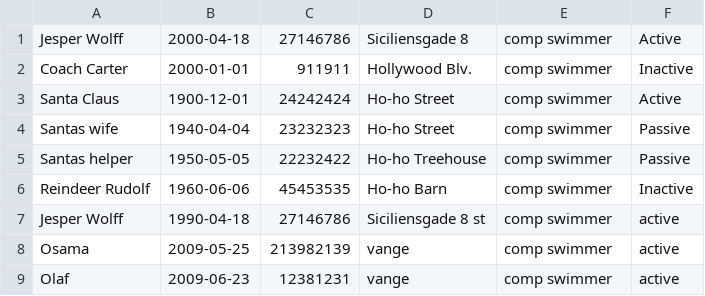
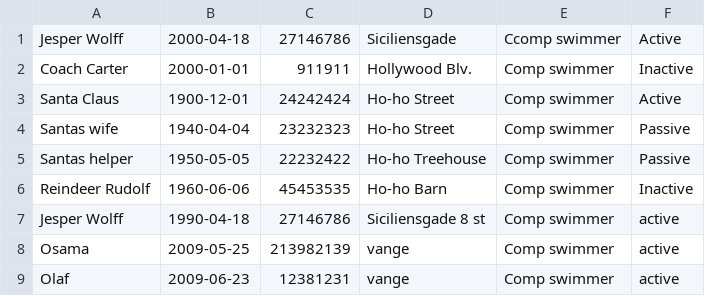
Before and after one commit to JesperZamora/Delfin-Projekt, a CSV file: Dolphin.csv, drawn as a sheet.

```diff
--- a/Dolphin.csv
+++ b/Dolphin.csv
@@ -1,9 +1,9 @@
-Jesper Wolff,2000-04-18,27146786,Siciliensgade 8,comp swimmer,Active
-Coach Carter,2000-01-01,911911,Hollywood Blv.,comp swimmer,Inactive
-Santa Claus,1900-12-01,24242424,Ho-ho Street,comp swimmer,Active
-Santas wife,1940-04-04,23232323,Ho-ho Street,comp swimmer,Passive
-Santas helper,1950-05-05,22232422,Ho-ho Treehouse,comp swimmer,Passive
-Reindeer Rudolf,1960-06-06,45453535,Ho-ho Barn,comp swimmer,Inactive
-Jesper Wolff,1990-04-18,27146786,Siciliensgade 8 st,comp swimmer,active
-Osama,2009-05-25,213982139,vange,comp swimmer,active
-Olaf,2009-06-23,12381231,vange,comp swimmer,active
+Jesper Wolff,2000-04-18,27146786,Siciliensgade,Ccomp swimmer,Active
+Coach Carter,2000-01-01,911911,Hollywood Blv.,Comp swimmer,Inactive
+Santa Claus,1900-12-01,24242424,Ho-ho Street,Comp swimmer,Active
+Santas wife,1940-04-04,23232323,Ho-ho Street,Comp swimmer,Passive
+Santas helper,1950-05-05,22232422,Ho-ho Treehouse,Comp swimmer,Passive
+Reindeer Rudolf,1960-06-06,45453535,Ho-ho Barn,Comp swimmer,Inactive
+Jesper Wolff,1990-04-18,27146786,Siciliensgade 8 st,Comp swimmer,active
+Osama,2009-05-25,213982139,vange,Comp swimmer,active
+Olaf,2009-06-23,12381231,vange,Comp swimmer,active
```
Also changed, not shown: 5 other files.
